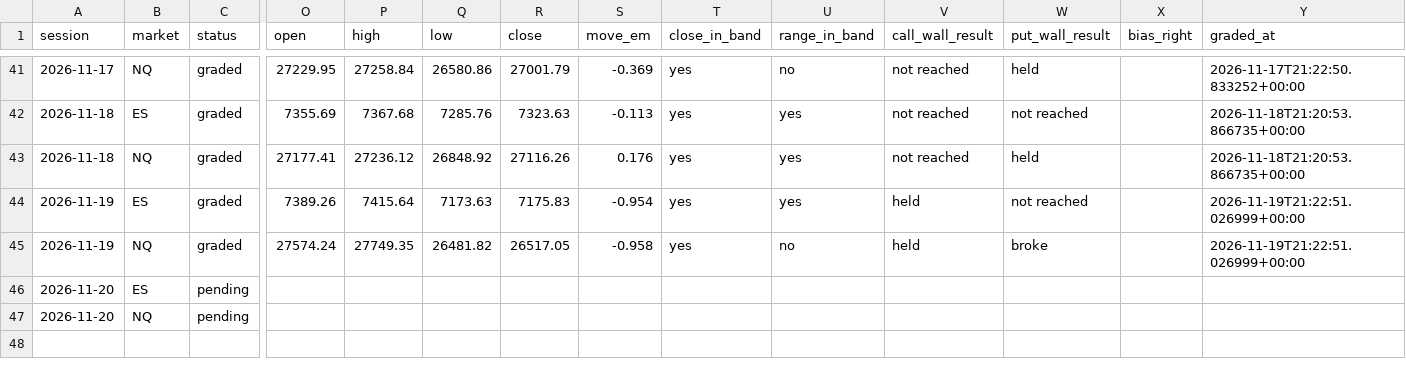
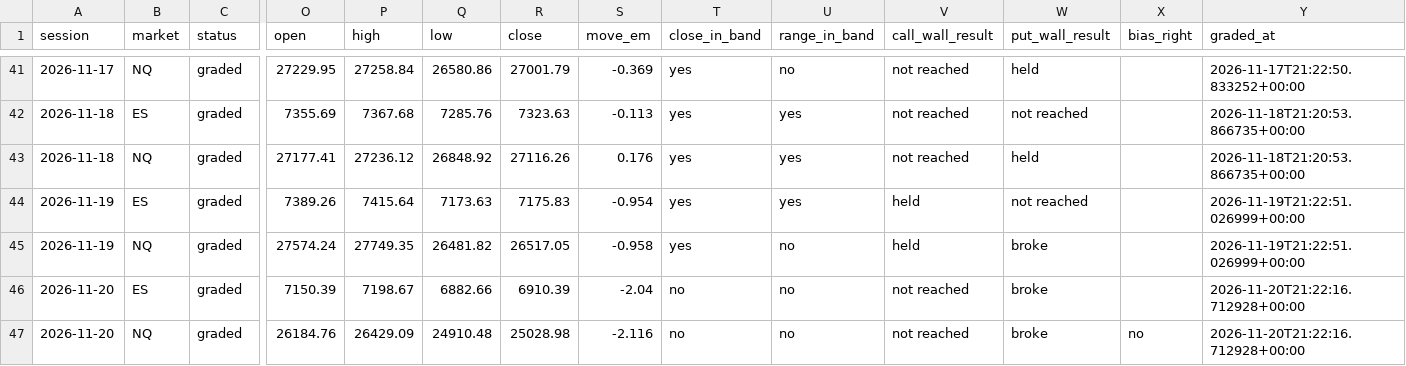
Before and after one commit to WSEVwevx/gex-pro, a CSV file: history.csv, drawn as a sheet; only a part is shown, gaps mark what is left out; the diff names each change by its address in the sheet, - before the commit and + after, or states it on an @@ line.

```diff
--- a/history.csv
+++ b/history.csv
-C46:C47 (status): pending
+C46:C47 (status): graded
-O46 (open): (empty)
+O46 (open): 7150.39
-P46 (high): (empty)
+P46 (high): 7198.67
-Q46 (low): (empty)
+Q46 (low): 6882.66
-R46 (close): (empty)
+R46 (close): 6910.39
-S46 (move_em): (empty)
+S46 (move_em): -2.04
-T46:T47 (close_in_band): (empty)
+T46:T47 (close_in_band): no
-U46:U47 (range_in_band): (empty)
+U46:U47 (range_in_band): no
-V46:V47 (call_wall_result): (empty)
+V46:V47 (call_wall_result): not reached
-W46:W47 (put_wall_result): (empty)
+W46:W47 (put_wall_result): broke
-Y46:Y47 (graded_at): (empty)
+Y46:Y47 (graded_at): 2026-11-20T21:22:16.712928+00:00
-O47 (open): (empty)
+O47 (open): 26184.76
-P47 (high): (empty)
+P47 (high): 26429.09
-Q47 (low): (empty)
+Q47 (low): 24910.48
-R47 (close): (empty)
+R47 (close): 25028.98
-S47 (move_em): (empty)
+S47 (move_em): -2.116
-X47 (bias_right): (empty)
+X47 (bias_right): no
```
Also changed, not shown: 4 other files.
